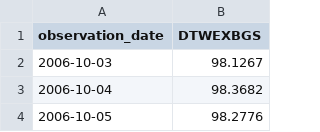
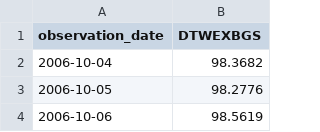
Before and after one commit to wind-flow/algogangs, a CSV file: pipeline/data/dollar_idx.csv, drawn as a sheet; only a part is shown; the shorter side is filled out with more unchanged rows.

```diff
--- a/pipeline/data/dollar_idx.csv
+++ b/pipeline/data/dollar_idx.csv
@@ -1,3 +1,2 @@
 observation_date,DTWEXBGS
-2006-10-03,98.1267
 2006-10-04,98.3682
```
Also changed, not shown: pipeline/data/kospi.csv, pipeline/data/rs_growth.csv, 24 other files.
